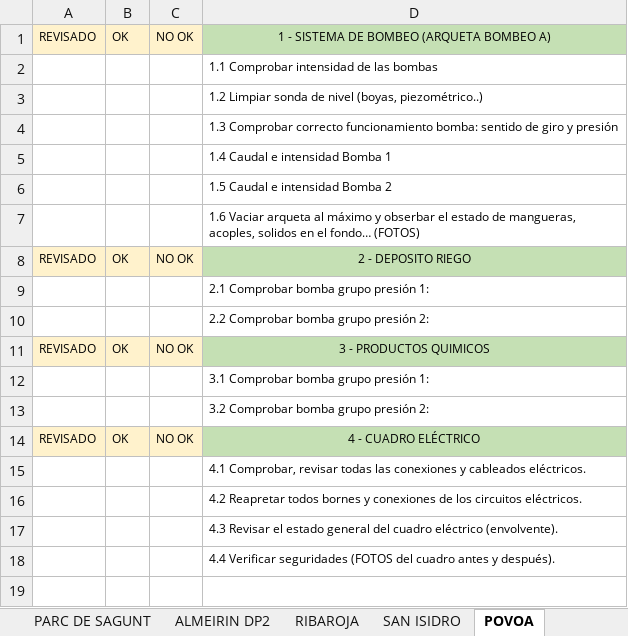
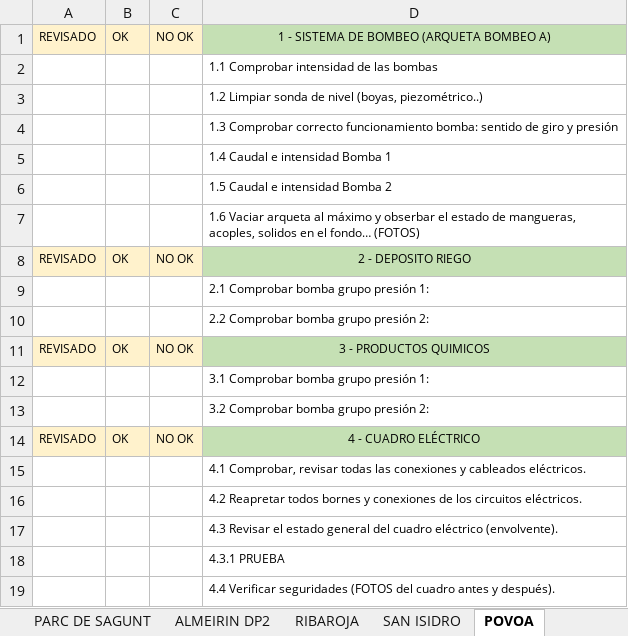
Before and after one commit to GtmTotal/Practica, an Excel workbook: apiService/Plantilla-modelo.xlsx, sheet POVOA, drawn as a sheet; values as stored, in another font and other column widths than the file's, no borders; the diff names each change by its address in the sheet, - before the commit and + after, or states it on an @@ line.

```diff
--- a/apiService/Plantilla-modelo.xlsx (sheet POVOA)
+++ b/apiService/Plantilla-modelo.xlsx (sheet POVOA)
+row 18:  |  |  | 4.3.1 PRUEBA
```
Also changed, not shown: 15 other files.
